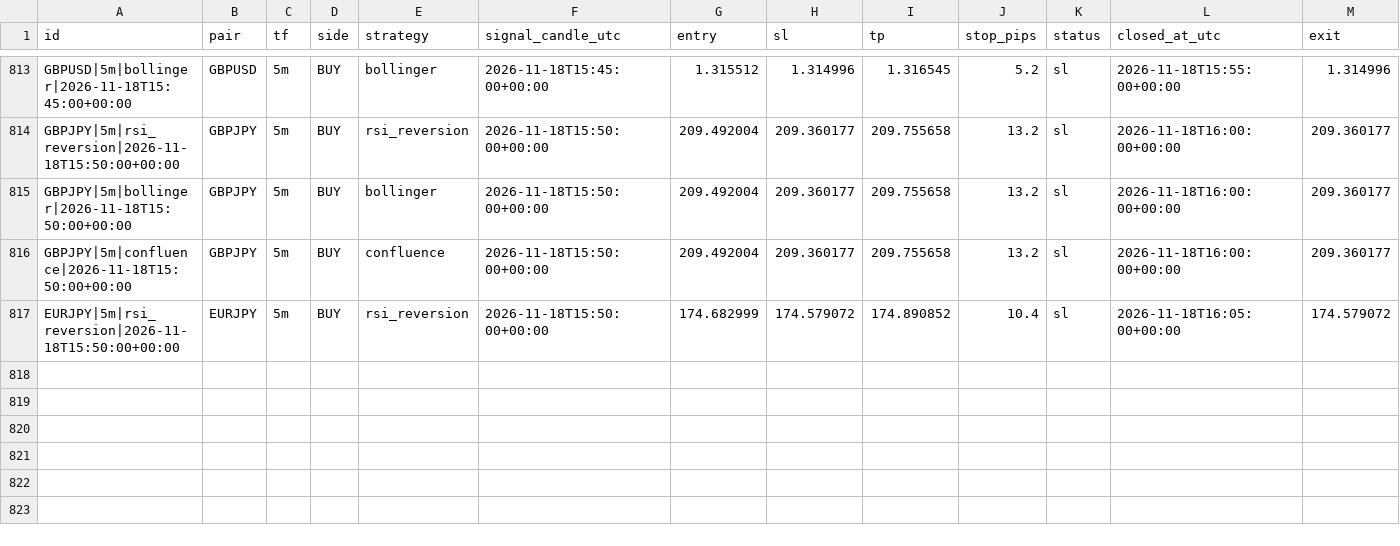
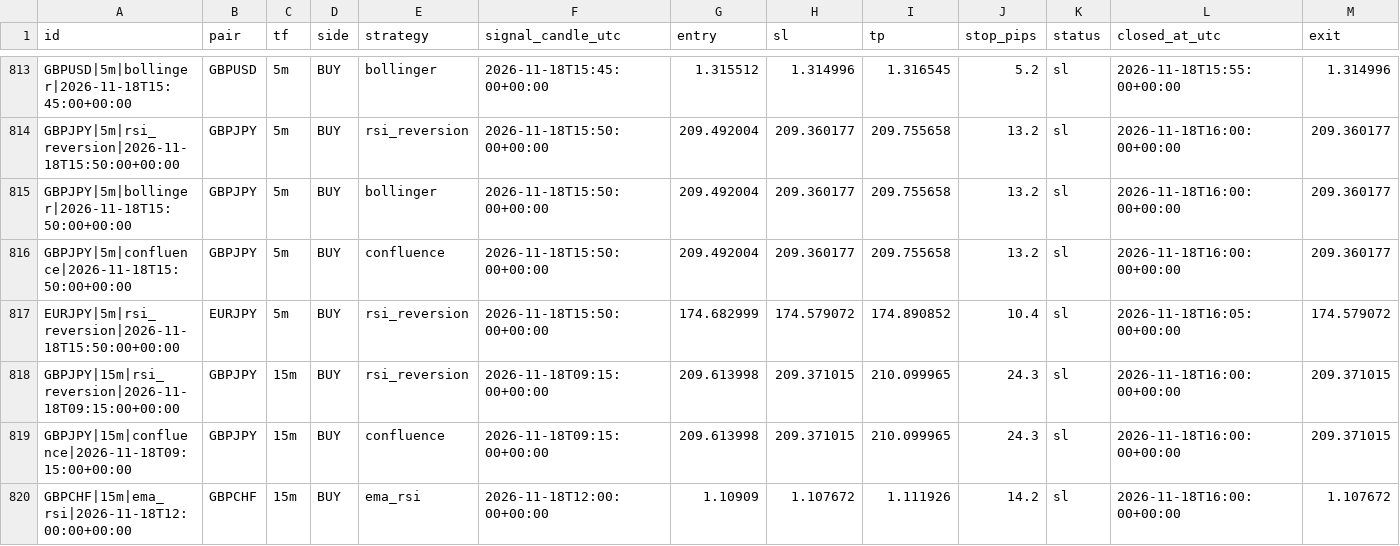
Before and after one commit to zeesshhhh/Forexjhnm, a CSV file: logs/lab/trades/2026-11-18.csv, drawn as a sheet; only a part is shown, gaps mark what is left out; rows hold the shown columns only; the diff names each change by its address in the sheet, - before the commit and + after, or states it on an @@ line.

```diff
--- a/logs/lab/trades/2026-11-18.csv
+++ b/logs/lab/trades/2026-11-18.csv
+row 818: GBPJPY|15m|rsi_reversion|2026-11-18T09:15:00+00:00 | GBPJPY | 15m | BUY | rsi_reversion | 2026-11-18T09:15:00+00:00 | 209.613998 | 209.371015 | 210.099965 | 24.3 | sl | 2026-11-18T16:00:00+00:00 | 209.371015
+row 819: GBPJPY|15m|confluence|2026-11-18T09:15:00+00:00 | GBPJPY | 15m | BUY | confluence | 2026-11-18T09:15:00+00:00 | 209.613998 | 209.371015 | 210.099965 | 24.3 | sl | 2026-11-18T16:00:00+00:00 | 209.371015
+row 820: GBPCHF|15m|ema_rsi|2026-11-18T12:00:00+00:00 | GBPCHF | 15m | BUY | ema_rsi | 2026-11-18T12:00:00+00:00 | 1.10909 | 1.107672 | 1.111926 | 14.2 | sl | 2026-11-18T16:00:00+00:00 | 1.107672
```
Also changed, not shown: logs/market_snapshot.csv, logs/scans/2026-11-18.csv, 3 other files.
